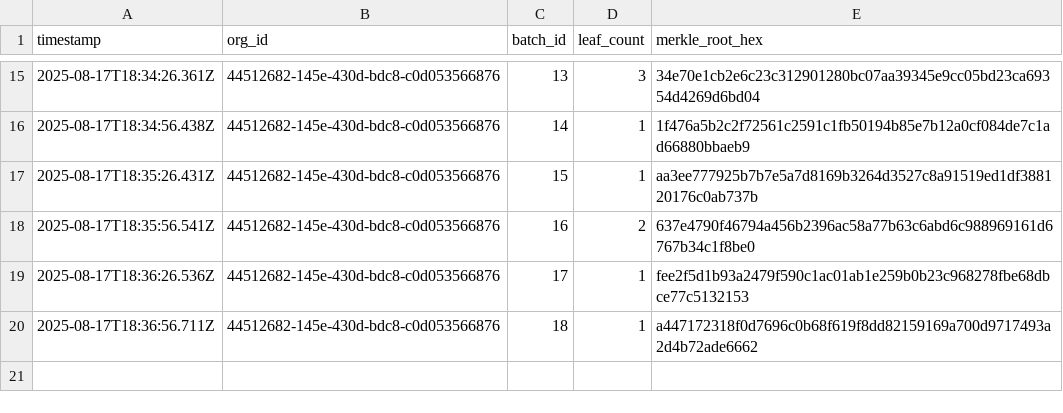
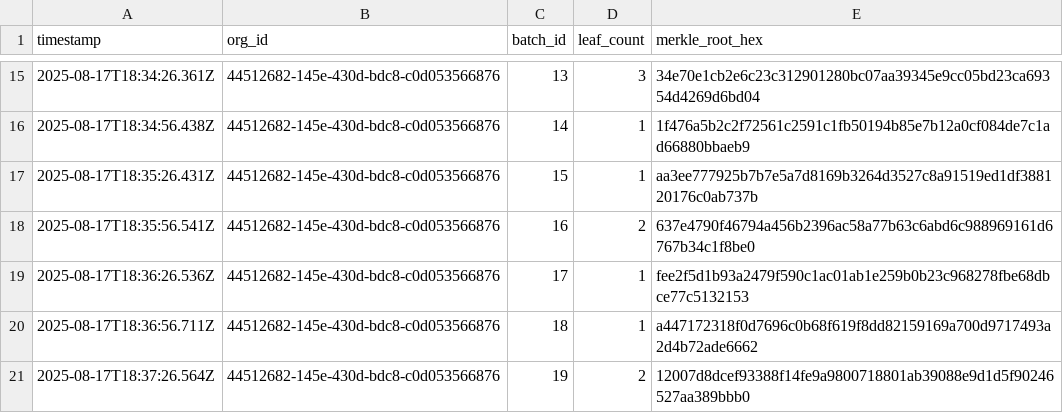
Before and after one commit to traceprompt/open-anchors, a CSV file: 2025-08-17.csv, drawn as a sheet; only a part is shown, gaps mark what is left out; the diff names each change by its address in the sheet, - before the commit and + after, or states it on an @@ line.

Commit message:
anchor 1 roots (2025-08-17)

```diff
--- a/2025-08-17.csv
+++ b/2025-08-17.csv
+row 21: 2025-08-17T18:37:26.564Z | 44512682-145e-430d-bdc8-c0d053566876 | 19 | 2 | 12007d8dcef93388f14fe9a9800718801ab39088e9d1d5f90246527aa389bbb0
```
